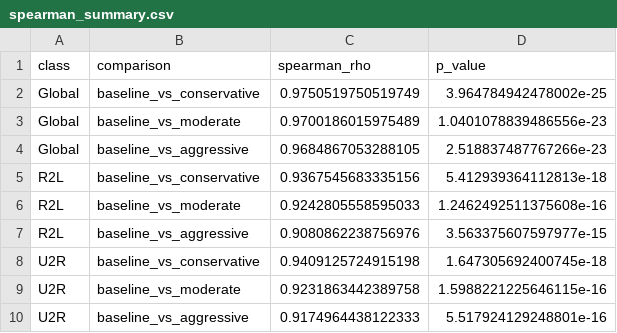
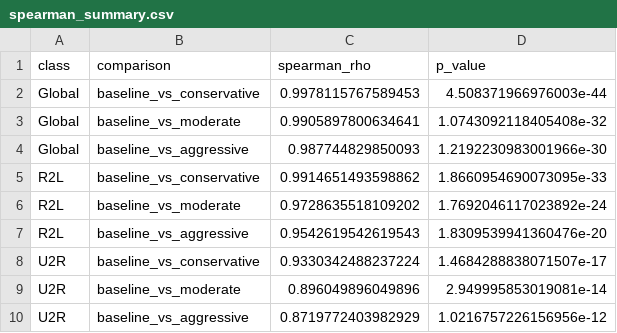
Before and after one commit to AggelosRDio/ids-cost-xai, a CSV file: ids-cost-xai/results/xai/spearman_summary.csv, drawn as a sheet.

```diff
--- a/ids-cost-xai/results/xai/spearman_summary.csv
+++ b/ids-cost-xai/results/xai/spearman_summary.csv
@@ -1,10 +1,10 @@
 class,comparison,spearman_rho,p_value
-Global,baseline_vs_conservative,0.9750519750519749,3.964784942478002e-25
-Global,baseline_vs_moderate,0.9700186015975489,1.0401078839486556e-23
-Global,baseline_vs_aggressive,0.9684867053288105,2.518837487767266e-23
-R2L,baseline_vs_conservative,0.9367545683335156,5.412939364112813e-18
-R2L,baseline_vs_moderate,0.9242805558595033,1.2462492511375608e-16
-R2L,baseline_vs_aggressive,0.9080862238756976,3.563375607597977e-15
-U2R,baseline_vs_conservative,0.9409125724915198,1.647305692400745e-18
-U2R,baseline_vs_moderate,0.9231863442389758,1.5988221225646115e-16
-U2R,baseline_vs_aggressive,0.9174964438122333,5.517924129248801e-16
+Global,baseline_vs_conservative,0.9978115767589453,4.508371966976003e-44
+Global,baseline_vs_moderate,0.9905897800634641,1.0743092118405408e-32
+Global,baseline_vs_aggressive,0.987744829850093,1.2192230983001966e-30
+R2L,baseline_vs_conservative,0.9914651493598862,1.8660954690073095e-33
+R2L,baseline_vs_moderate,0.9728635518109202,1.7692046117023892e-24
+R2L,baseline_vs_aggressive,0.9542619542619543,1.8309539941360476e-20
+U2R,baseline_vs_conservative,0.9330342488237224,1.4684288838071507e-17
+U2R,baseline_vs_moderate,0.896049896049896,2.949995853019081e-14
+U2R,baseline_vs_aggressive,0.8719772403982929,1.0216757226156956e-12
```
Also changed, not shown: ids-cost-xai/results/xai/security_feature_shift.csv.
